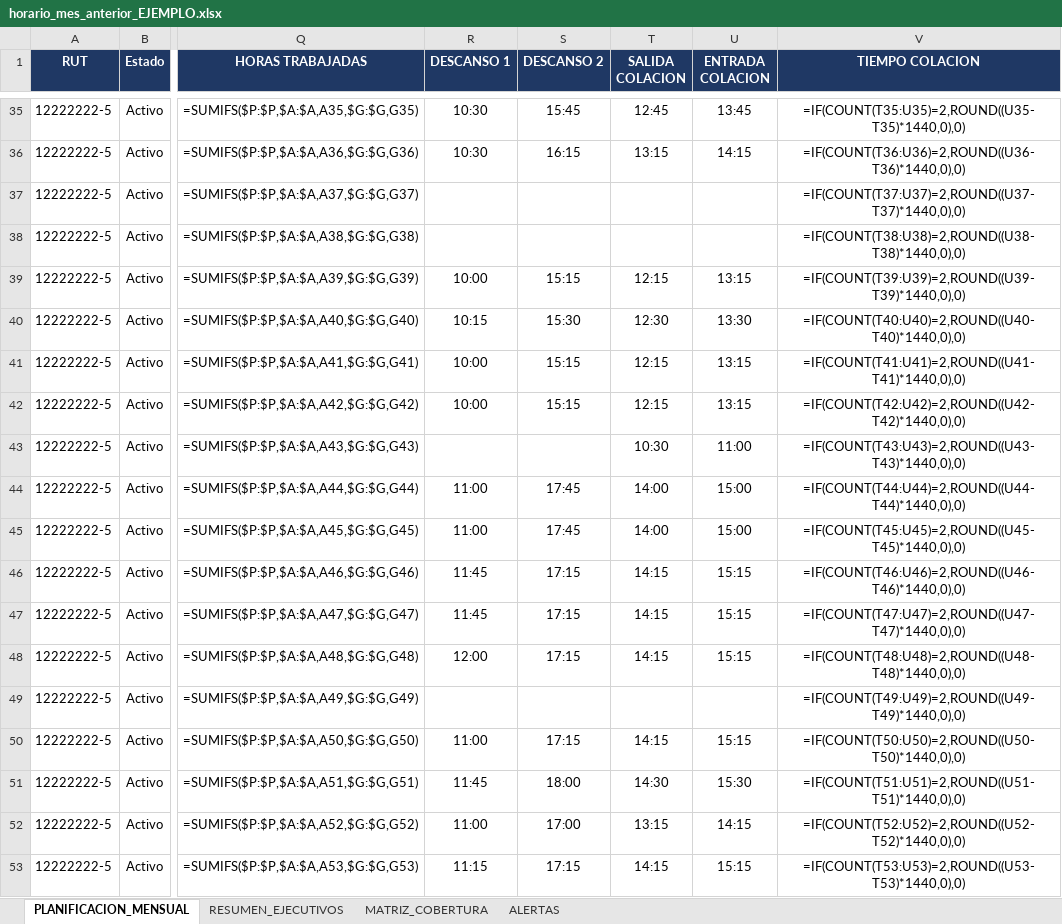
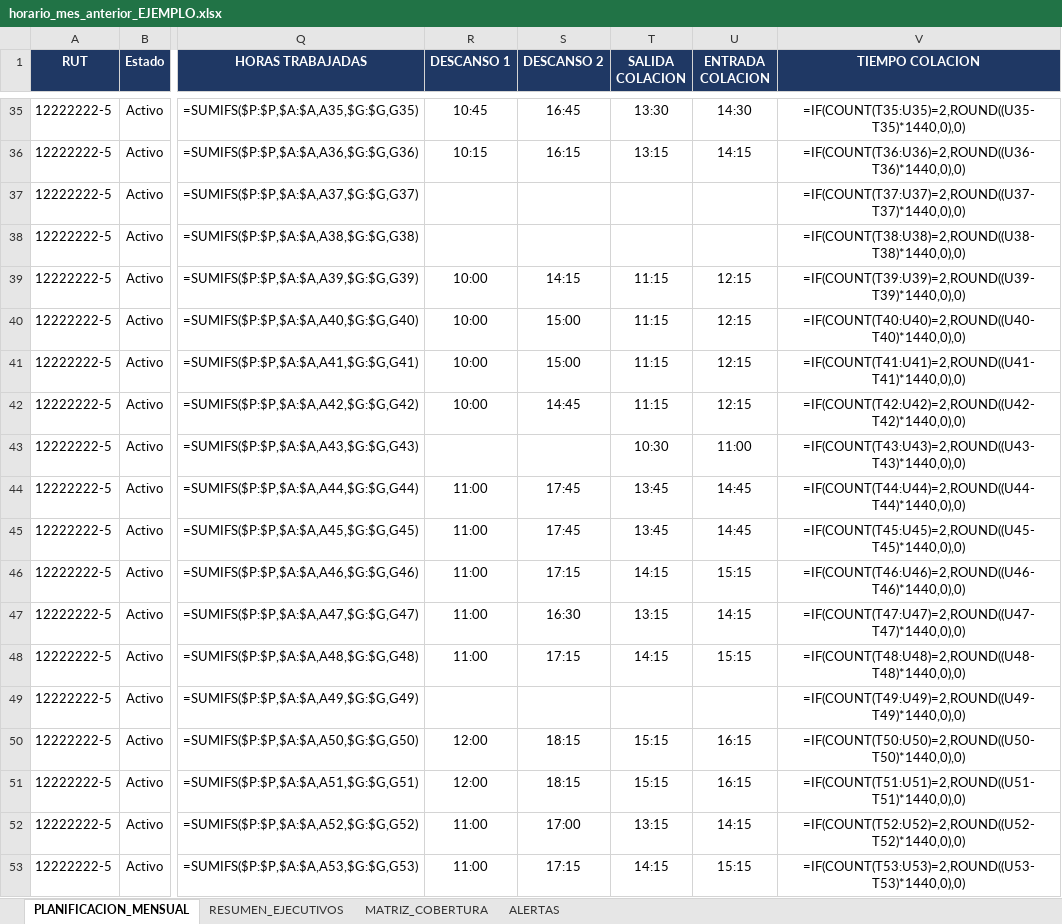
Before and after one commit to NotProblem001/Libro-GHE, an Excel workbook: plantillas/horario_mes_anterior_EJEMPLO.xlsx, sheet PLANIFICACION_MENSUAL, drawn as a sheet; only a part is shown, gaps mark what is left out; values as stored, in another font and other column widths than the file's, no borders; formulas without a stored value are shown as written; conditional formats not drawn; the diff covers the shown part only; the diff names each change by its address in the sheet, - before the commit and + after, or states it on an @@ line.

Commit message:
Actualiza README.md y motor_turnos.py para aclarar el cálculo de alertas y el máximo en descanso; modifica plantillas de Excel de ejemplo.

```diff
--- a/plantillas/horario_mes_anterior_EJEMPLO.xlsx (sheet PLANIFICACION_MENSUAL)
+++ b/plantillas/horario_mes_anterior_EJEMPLO.xlsx (sheet PLANIFICACION_MENSUAL)
-R35 (DESCANSO 1): 10:30
+R35 (DESCANSO 1): 10:45
-S35 (DESCANSO 2): 15:45
+S35 (DESCANSO 2): 16:45
-T35 (SALIDA COLACION): 12:45
+T35 (SALIDA COLACION): 13:30
-U35 (ENTRADA COLACION): 13:45
+U35 (ENTRADA COLACION): 14:30
-R36 (DESCANSO 1): 10:30
+R36 (DESCANSO 1): 10:15
-S39 (DESCANSO 2): 15:15
+S39 (DESCANSO 2): 14:15
-T39 (SALIDA COLACION): 12:15
+T39 (SALIDA COLACION): 11:15
-U39 (ENTRADA COLACION): 13:15
+U39 (ENTRADA COLACION): 12:15
-R40 (DESCANSO 1): 10:15
+R40 (DESCANSO 1): 10:00
-S40 (DESCANSO 2): 15:30
+S40 (DESCANSO 2): 15:00
-T40 (SALIDA COLACION): 12:30
+T40 (SALIDA COLACION): 11:15
-U40 (ENTRADA COLACION): 13:30
+U40 (ENTRADA COLACION): 12:15
-S41 (DESCANSO 2): 15:15
+S41 (DESCANSO 2): 15:00
-T41:T42 (SALIDA COLACION): 12:15
+T41:T42 (SALIDA COLACION): 11:15
-U41:U42 (ENTRADA COLACION): 13:15
+U41:U42 (ENTRADA COLACION): 12:15
-S42 (DESCANSO 2): 15:15
+S42 (DESCANSO 2): 14:45
-T44:T45 (SALIDA COLACION): 14:00
+T44:T45 (SALIDA COLACION): 13:45
-U44:U45 (ENTRADA COLACION): 15:00
+U44:U45 (ENTRADA COLACION): 14:45
-R46:R47 (DESCANSO 1): 11:45
+R46:R47 (DESCANSO 1): 11:00
-S47 (DESCANSO 2): 17:15
+S47 (DESCANSO 2): 16:30
-T47 (SALIDA COLACION): 14:15
+T47 (SALIDA COLACION): 13:15
-U47 (ENTRADA COLACION): 15:15
+U47 (ENTRADA COLACION): 14:15
-R48 (DESCANSO 1): 12:00
+R48 (DESCANSO 1): 11:00
-R50 (DESCANSO 1): 11:00
+R50 (DESCANSO 1): 12:00
-S50 (DESCANSO 2): 17:15
+S50 (DESCANSO 2): 18:15
-T50 (SALIDA COLACION): 14:15
+T50 (SALIDA COLACION): 15:15
-U50 (ENTRADA COLACION): 15:15
+U50 (ENTRADA COLACION): 16:15
-R51 (DESCANSO 1): 11:45
+R51 (DESCANSO 1): 12:00
-S51 (DESCANSO 2): 18:00
+S51 (DESCANSO 2): 18:15
-T51 (SALIDA COLACION): 14:30
+T51 (SALIDA COLACION): 15:15
-U51 (ENTRADA COLACION): 15:30
+U51 (ENTRADA COLACION): 16:15
-R53 (DESCANSO 1): 11:15
+R53 (DESCANSO 1): 11:00
```
Also changed, not shown: 998 edited cells elsewhere in this sheet, sheet ALERTAS, plantillas/PLANTILLA_MES_EJEMPLO.xlsx, 2 other files.
